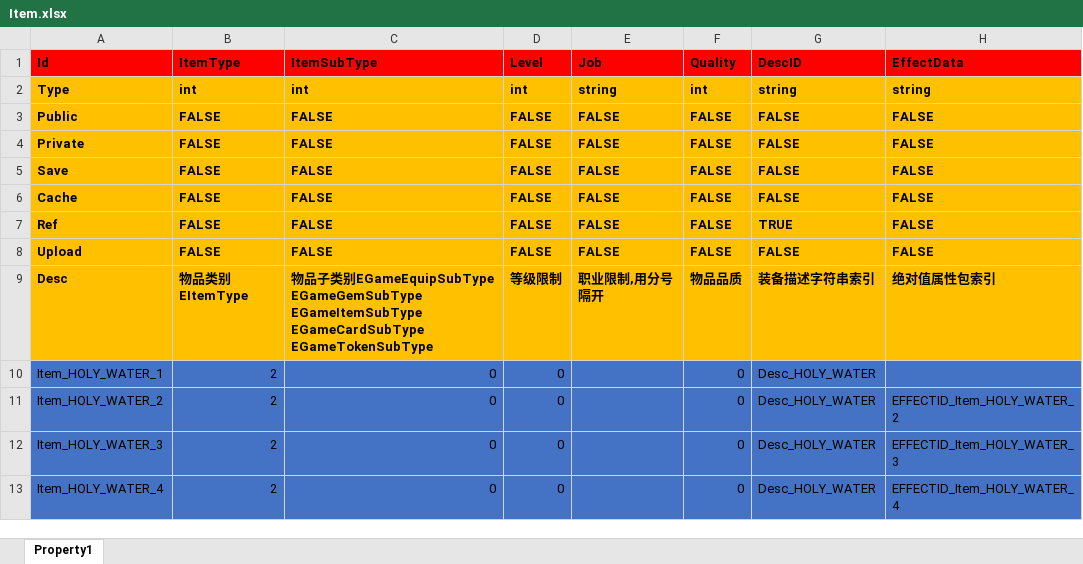
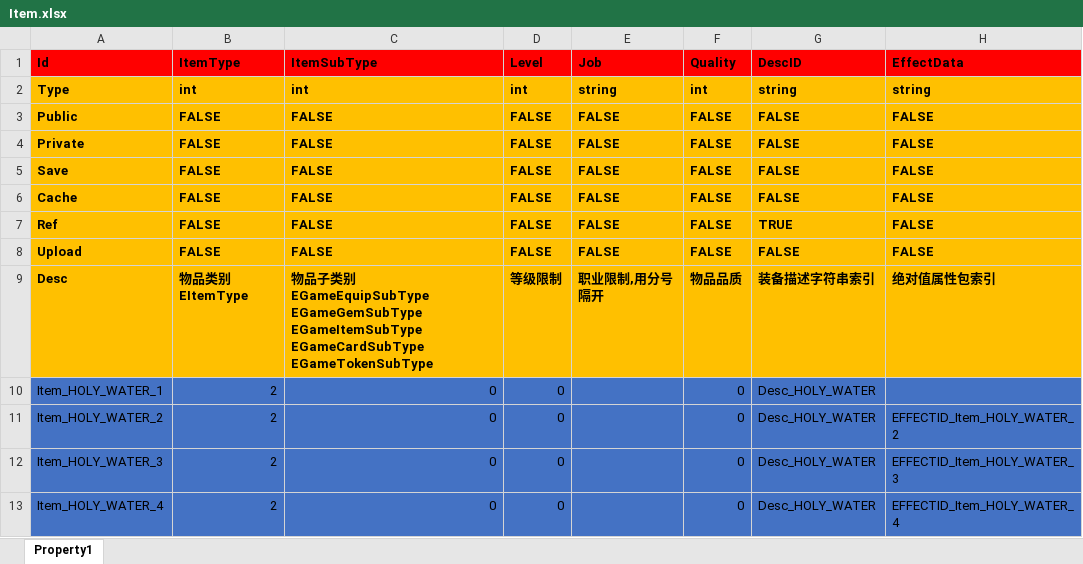
Before and after one commit to hu-81/NoahGameFramee, an Excel workbook: _Out/NFDataCfg/Excel_Ini/Item.xlsx, sheet Property1, drawn as a sheet; only a part is shown; values as stored, in another font and other column widths than the file's, no borders; the diff covers the shown part only; the diff names each change by its address in the sheet, - before the commit and + after, or states it on an @@ line.

Commit message:
add items for building

```diff
--- a/_Out/NFDataCfg/Excel_Ini/Item.xlsx (sheet Property1)
+++ b/_Out/NFDataCfg/Excel_Ini/Item.xlsx (sheet Property1)
-C9 (ItemSubType): …类别EGameEquipSubType EGameGemSubType…
+C9 (ItemSubType): …类别 EGameEquipSubType EGameGemSubType…
```
Also changed, not shown: 36 added rows and 1 edited cell elsewhere in this sheet, _Out/NFDataCfg/Excel_Ini/NPC.xlsx, 10 other files.
